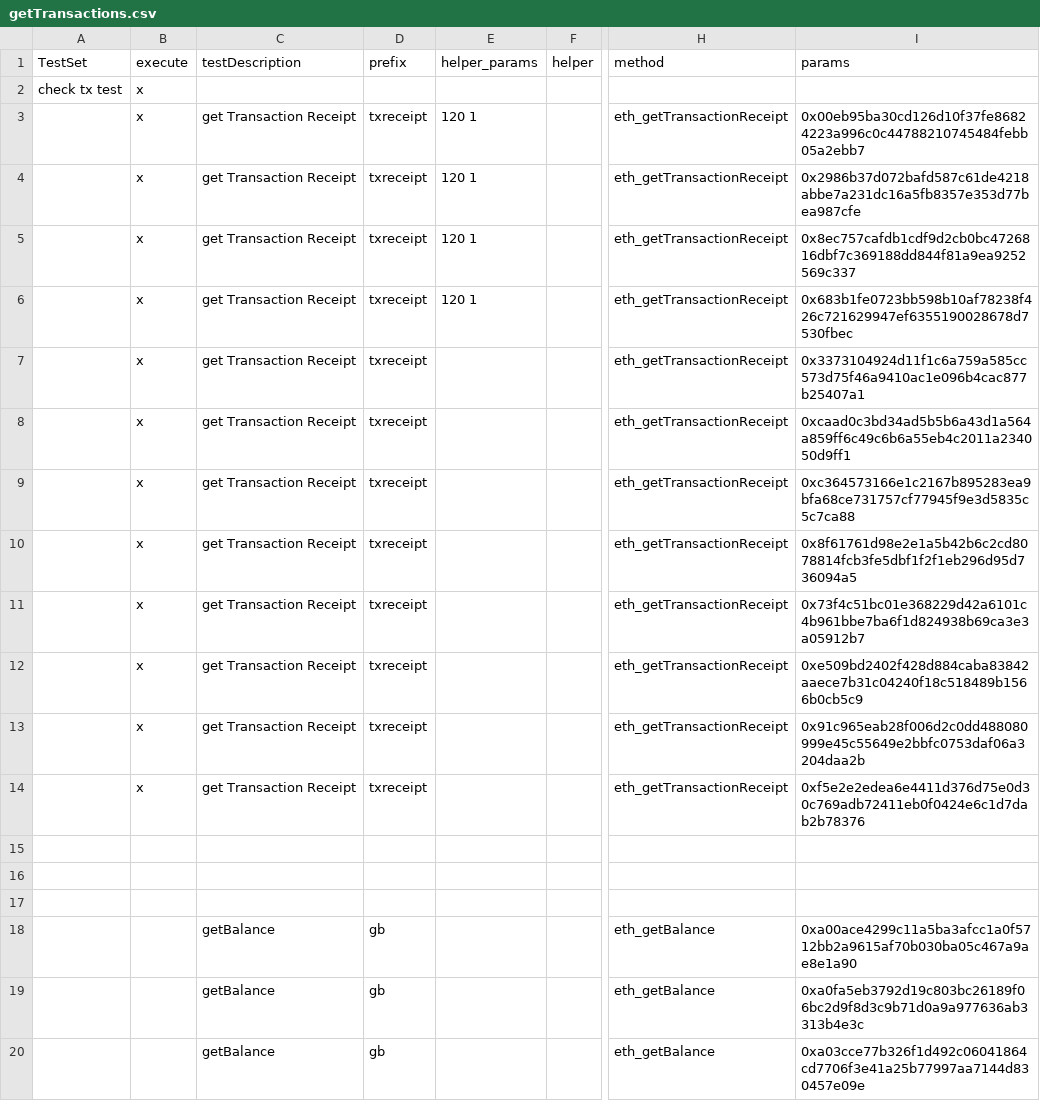
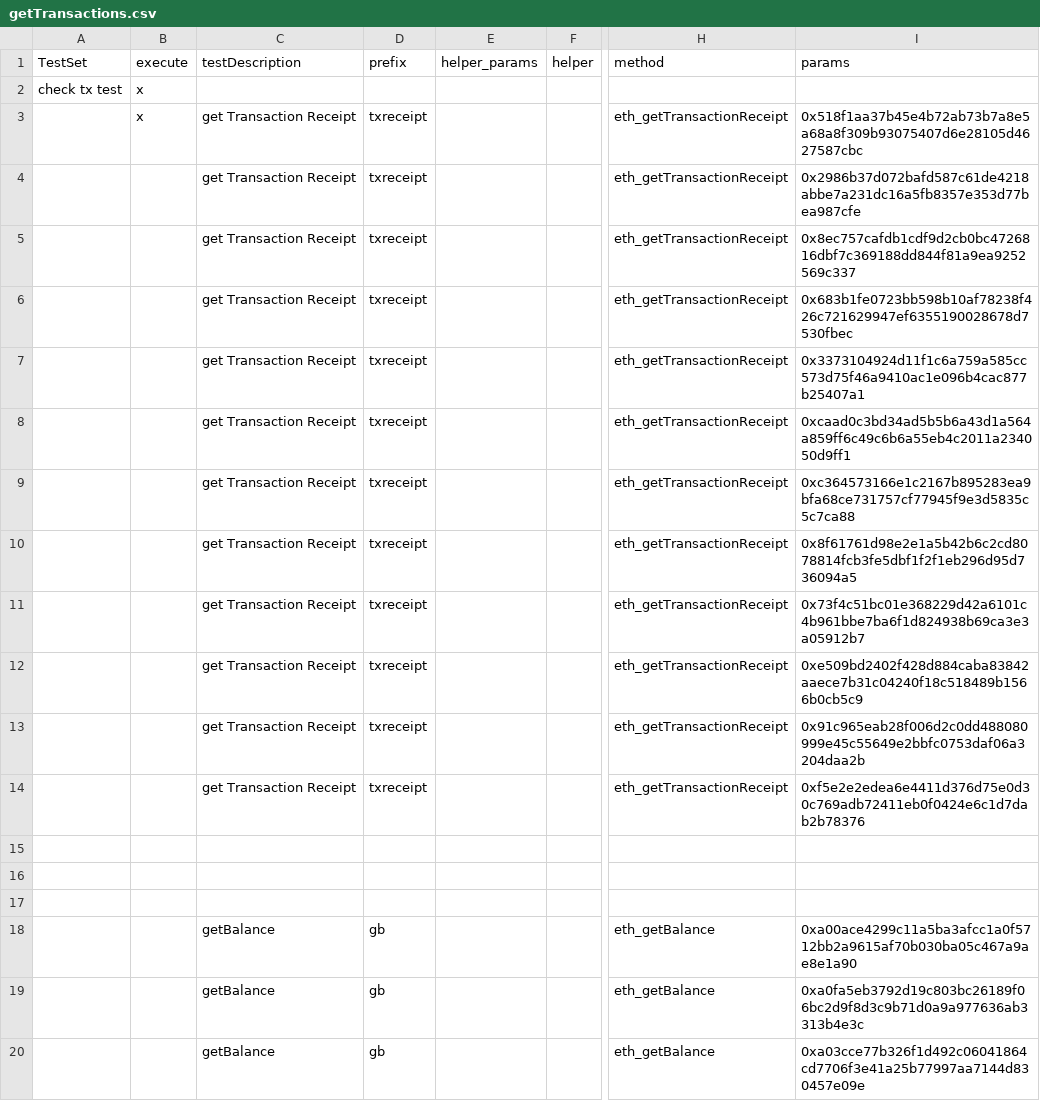
Before and after one commit to makkii-dev/qa-rpc, a CSV file: test_cases/getTransactions.csv, drawn as a sheet; only a part is shown, gaps mark what is left out; the diff names each change by its address in the sheet, - before the commit and + after, or states it on an @@ line.

```diff
--- a/test_cases/getTransactions.csv
+++ b/test_cases/getTransactions.csv
-E3:E6 (helper_params): 120 1
+E3:E6 (helper_params): (empty)
-I3 (params): 0x00eb95ba30cd126d10f37fe86824223a996c0c44788210745484febb05a2ebb7
+I3 (params): 0x518f1aa37b45e4b72ab73b7a8e5a68a8f309b93075407d6e28105d4627587cbc
-B4:B14 (execute): x
+B4:B14 (execute): (empty)
```
Also changed, not shown: test_cases/testDriver.csv, 10 other files.
